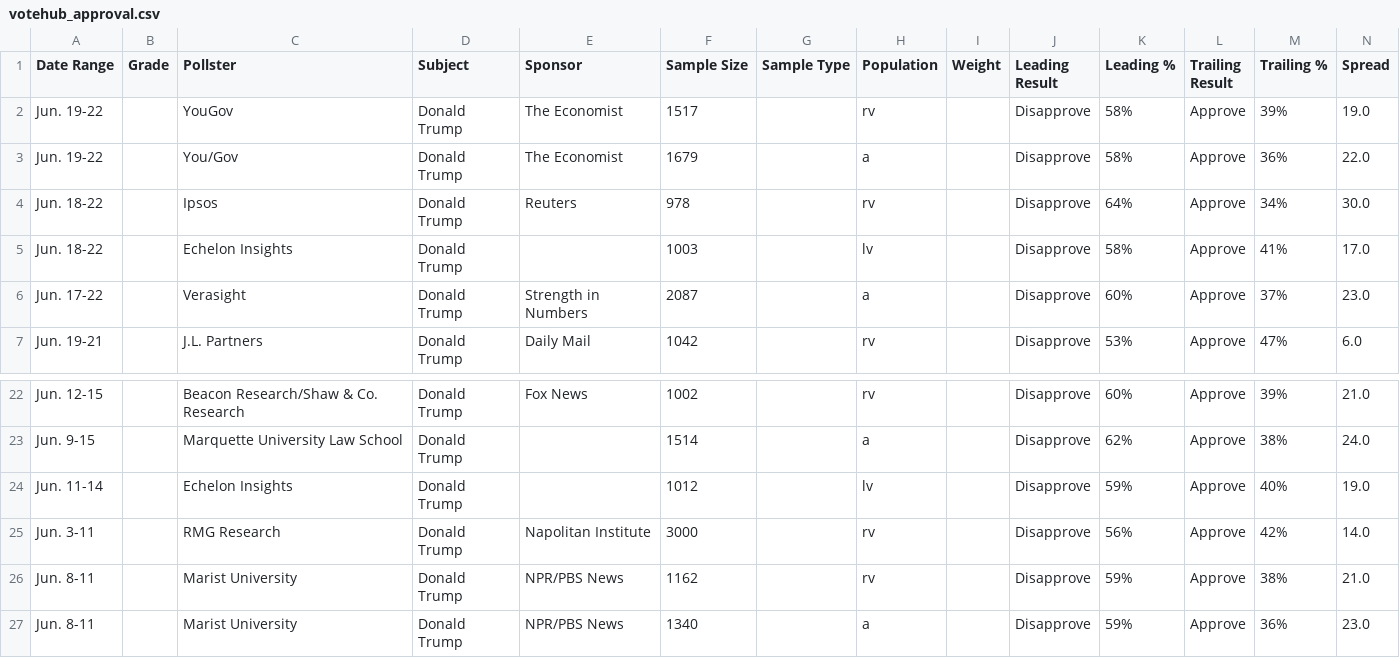
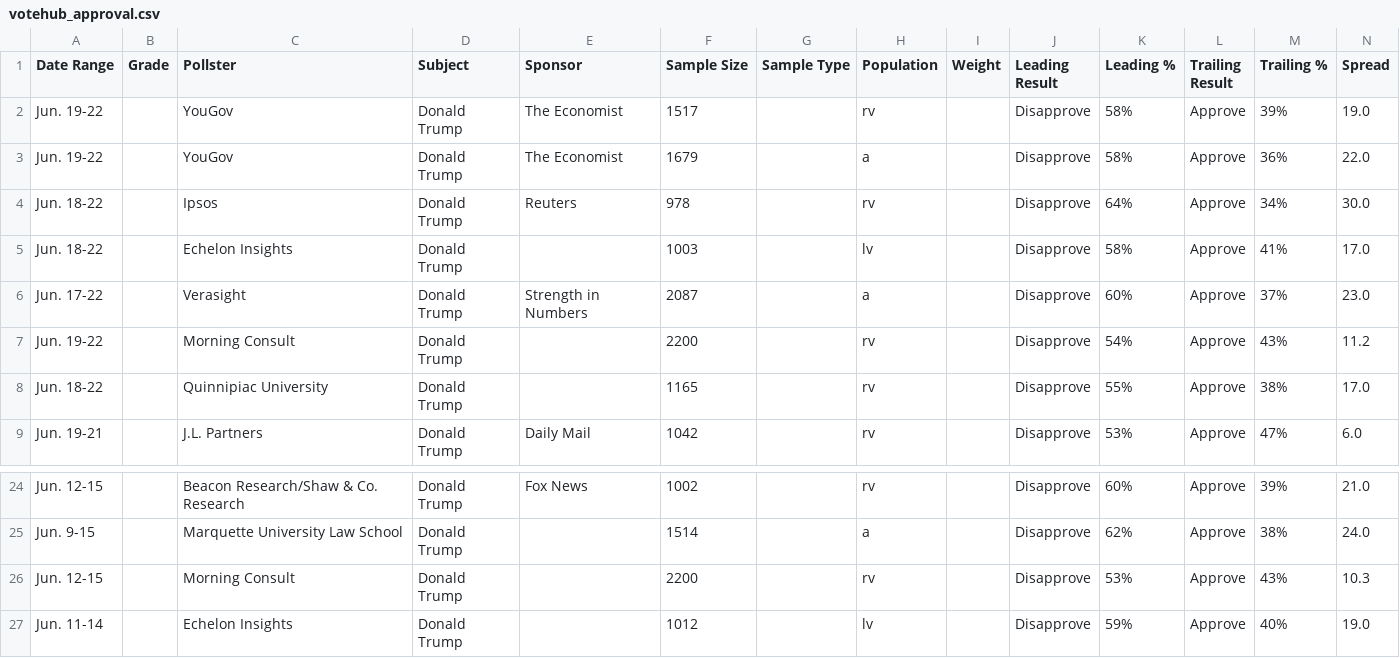
Before and after one commit to Hijodeagua/Election-models-by-Tre, a CSV file: data/fallback/votehub_approval.csv, drawn as a sheet; only a part is shown, gaps mark what is left out; the shorter side is filled out with more unchanged rows.

```diff
--- a/data/fallback/votehub_approval.csv
+++ b/data/fallback/votehub_approval.csv
@@ -2,3 +2,3 @@ Date Range,Grade,Pollster,Subject,Sponsor,Sample Size,Sample Type,Population,Wei
 Jun. 19-22,,YouGov,Donald Trump,The Economist,1517,,rv,,Disapprove,58%,Approve,39%,19.0
-Jun. 19-22,,You/Gov,Donald Trump,The Economist,1679,,a,,Disapprove,58%,Approve,36%,22.0
+Jun. 19-22,,YouGov,Donald Trump,The Economist,1679,,a,,Disapprove,58%,Approve,36%,22.0
 Jun. 18-22,,Ipsos,Donald Trump,Reuters,978,,rv,,Disapprove,64%,Approve,34%,30.0
@@ -6,2 +6,4 @@ Jun. 18-22,,Echelon Insights,Donald Trump,,1003,,lv,,Disapprove,58%,Approve,41%,
 Jun. 17-22,,Verasight,Donald Trump,Strength in Numbers,2087,,a,,Disapprove,60%,Approve,37%,23.0
+Jun. 19-22,,Morning Consult,Donald Trump,,2200,,rv,,Disapprove,54%,Approve,43%,11.2
+Jun. 18-22,,Quinnipiac University,Donald Trump,,1165,,rv,,Disapprove,55%,Approve,38%,17.0
 Jun. 19-21,,J.L. Partners,Donald Trump,Daily Mail,1042,,rv,,Disapprove,53%,Approve,47%,6.0
@@ -23,2 +25,3 @@ Jun. 12-15,,Beacon Research/Shaw & Co. Research,Donald Trump,Fox News,1002,,rv,,
 Jun. 9-15,,Marquette University Law School,Donald Trump,,1514,,a,,Disapprove,62%,Approve,38%,24.0
+Jun. 12-15,,Morning Consult,Donald Trump,,2200,,rv,,Disapprove,53%,Approve,43%,10.3
 Jun. 11-14,,Echelon Insights,Donald Trump,,1012,,lv,,Disapprove,59%,Approve,40%,19.0
```
Also changed, not shown: data/fallback/market_odds.csv, data/fallback/votehub_generic_ballot.csv, 6 other files.
